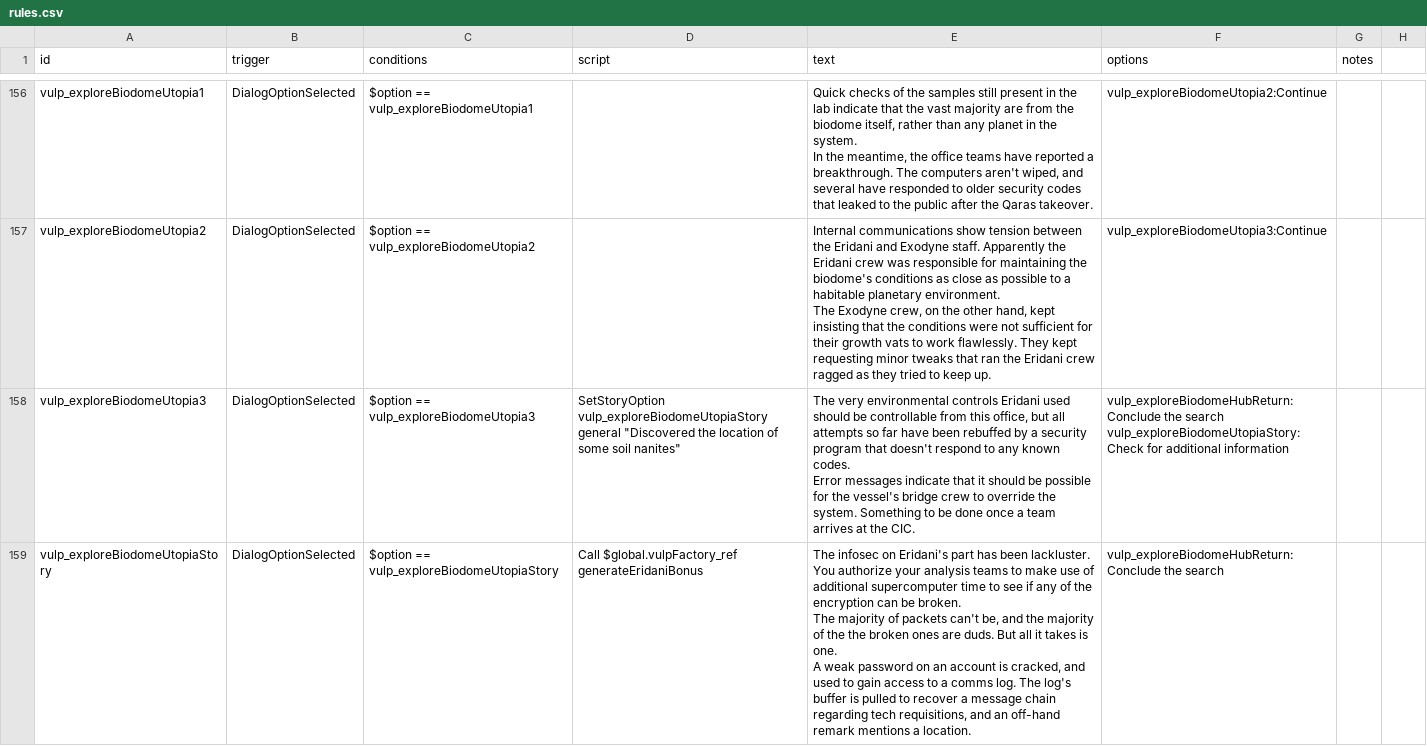
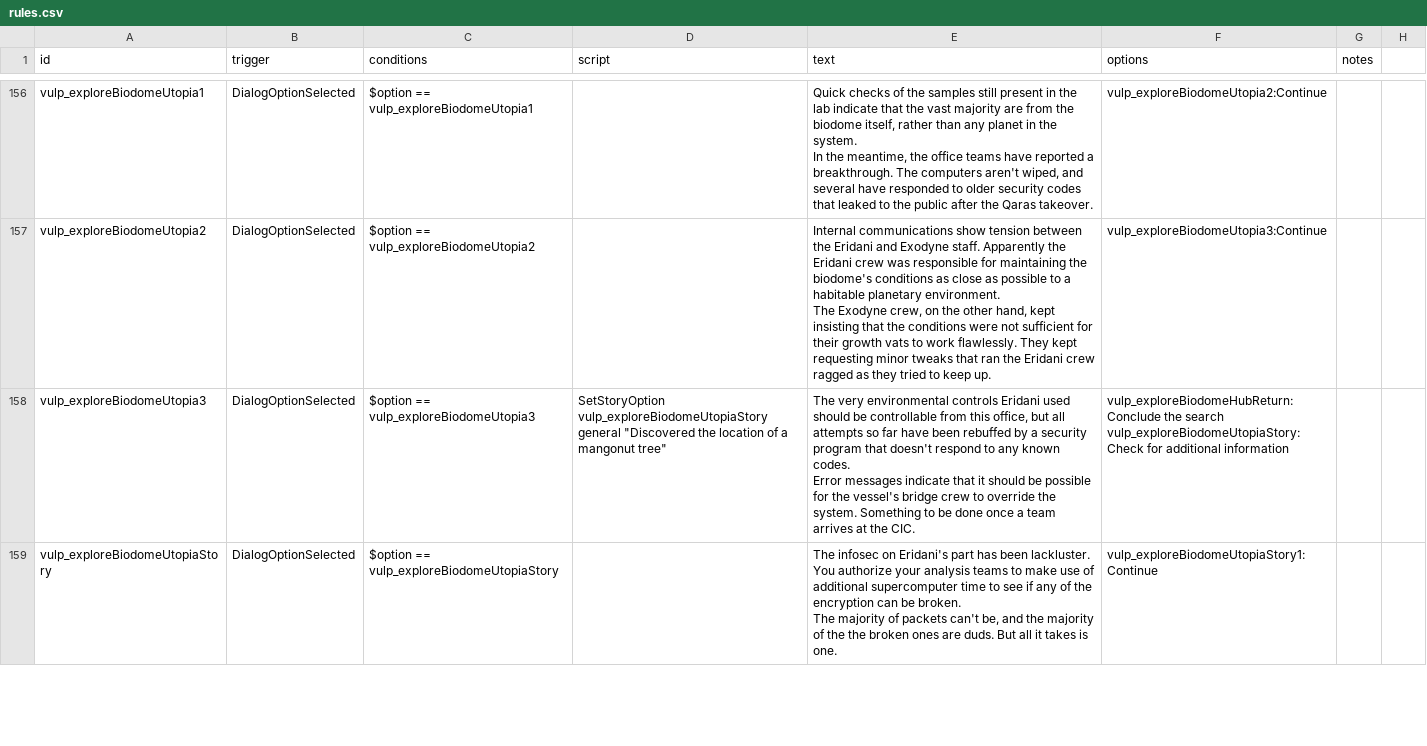
Before and after one commit to confer0/vulpoids, a CSV file: data/campaign/rules.csv, drawn as a sheet; only a part is shown, gaps mark what is left out; the diff covers the shown part only.

```diff
--- a/data/campaign/rules.csv
+++ b/data/campaign/rules.csv
@@ -476,12 +476,8 @@ vulp_exploreBiodomeUtopia2,DialogOptionSelected,$option == vulp_exploreBiodomeUt
 The Exodyne crew, on the other hand, kept insisting that the conditions were not sufficient for their growth vats to work flawlessly. They kept requesting minor tweaks that ran the Eridani crew ragged as they tried to keep up.",vulp_exploreBiodomeUtopia3:Continue,,
-vulp_exploreBiodomeUtopia3,DialogOptionSelected,$option == vulp_exploreBiodomeUtopia3,"SetStoryOption vulp_exploreBiodomeUtopiaStory general ""Discovered the location of some soil nanites""","The very environmental controls Eridani used should be controllable from this office, but all attempts so far have been rebuffed by a security program that doesn't respond to any known codes.
-
-Error messages indicate that it should be possible for the vessel's bridge crew to override the system. Something to be done once a team arrives at the CIC.","vulp_exploreBiodomeHubReturn:Conclude the search
-vulp_exploreBiodomeUtopiaStory:Check for additional information",,
-vulp_exploreBiodomeUtopiaStory,DialogOptionSelected,$option == vulp_exploreBiodomeUtopiaStory,Call $global.vulpFactory_ref generateEridaniBonus,"The infosec on Eridani's part has been lackluster. You authorize your analysis teams to make use of additional supercomputer time to see if any of the encryption can be broken.
-
-The majority of packets can't be, and the majority of the the broken ones are duds. But all it takes is one.
-
-A weak password on an account is cracked, and used to gain access to a comms log. The log's buffer is pulled to recover a message chain regarding tech requisitions, and an off-hand remark mentions a location.
-
-",vulp_exploreBiodomeHubReturn:Conclude the search,,
+vulp_exploreBiodomeUtopia3,DialogOptionSelected,$option == vulp_exploreBiodomeUtopia3,"SetStoryOption vulp_exploreBiodomeUtopiaStory general ""Discovered the location of a mangonut tree""","The very environmental controls Eridani used should be controllable from this office, but all attempts so far have been rebuffed by a security program that doesn't respond to any known codes.
+
+Error messages indicate that it should be possible for the vessel's bridge crew to override the system. Something to be done once a team arrives at the CIC.","vulp_exploreBiodomeHubReturn:Conclude the search
+vulp_exploreBiodomeUtopiaStory:Check for additional information",,
+vulp_exploreBiodomeUtopiaStory,DialogOptionSelected,$option == vulp_exploreBiodomeUtopiaStory,,"The infosec on Eridani's part has been lackluster. You authorize your analysis teams to make use of additional supercomputer time to see if any of the encryption can be broken.
+
+The majority of packets can't be, and the majority of the the broken ones are duds. But all it takes is one.",vulp_exploreBiodomeUtopiaStory1:Continue,,
```
Also changed, not shown: 1 added row elsewhere in this file, data/campaign/commodities.csv, data/campaign/special_items.csv, 11 other files.
